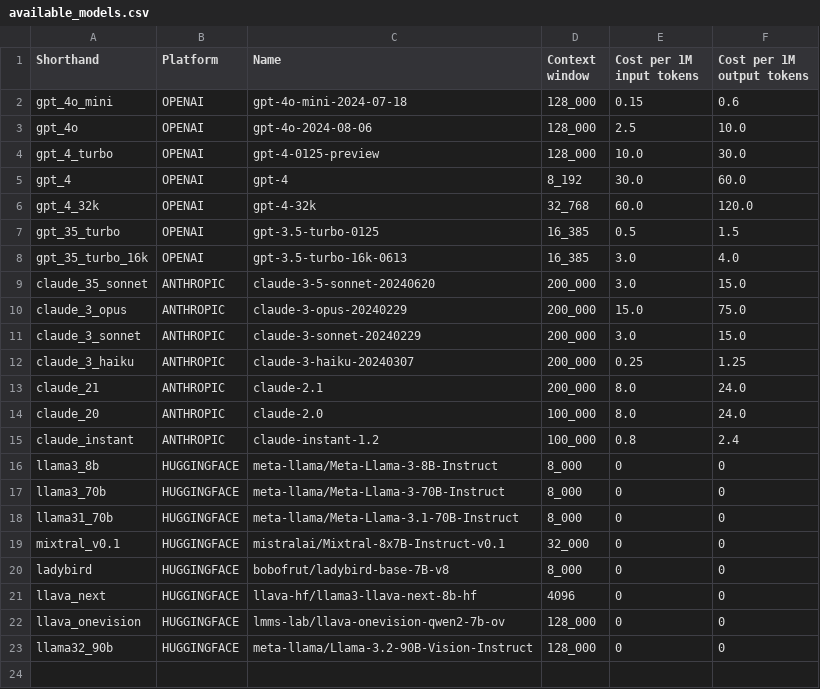
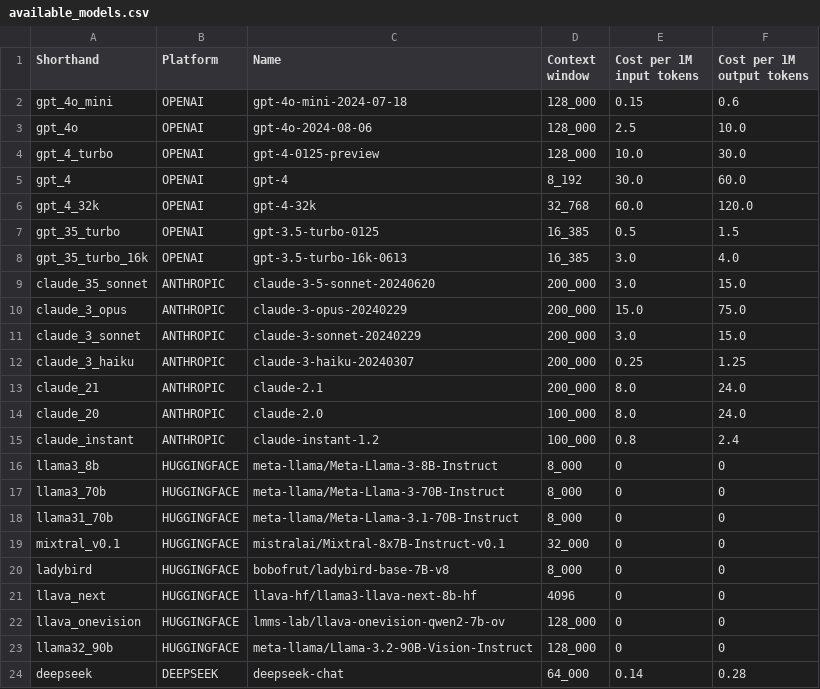
Before and after one commit to multimodal-ai-lab/DEFAME, a CSV file: config/available_models.csv, drawn as a sheet.

```diff
--- a/config/available_models.csv
+++ b/config/available_models.csv
@@ -23 +23,2 @@ llava_onevision,HUGGINGFACE,lmms-lab/llava-onevision-qwen2-7b-ov,128_000,0,0
 llama32_90b,HUGGINGFACE,meta-llama/Llama-3.2-90B-Vision-Instruct,128_000,0,0
+deepseek,DEEPSEEK,deepseek-chat,64_000,0.14,0.28
```
Also changed, not shown: 2 other files.
